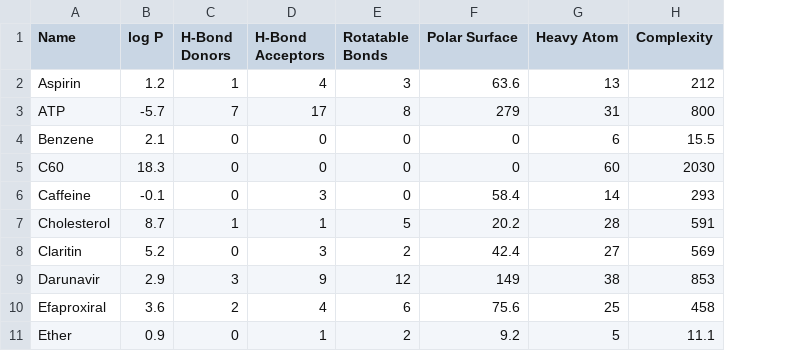
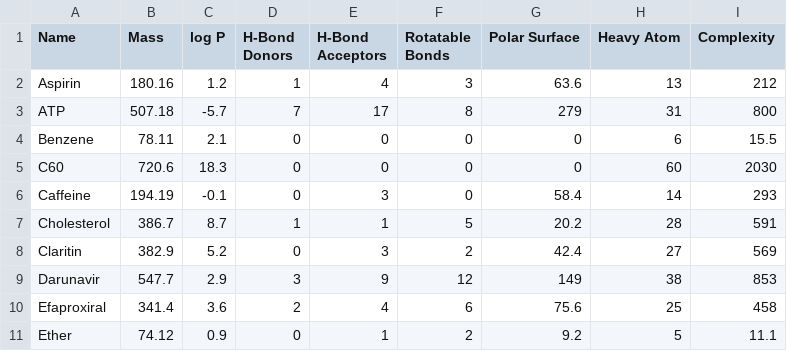
Before and after one commit to Institute-for-Future-Intelligence/aims, a CSV file: src/assets/molecular-properties.csv, drawn as a sheet; only a part is shown; the diff names each change by its address in the sheet, - before the commit and + after, or states it on an @@ line.

Commit message:
import molecular mass

```diff
--- a/src/assets/molecular-properties.csv
+++ b/src/assets/molecular-properties.csv
+column B (Mass), rows 2-11: 180.16 | 507.18 | 78.11 | 720.6 | 194.19 | 386.7 | 382.9 | 547.7 | 341.4 | 74.12
```
Also changed, not shown: 3 other files.
